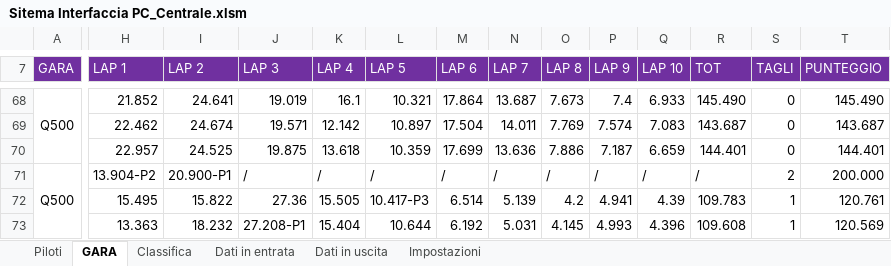
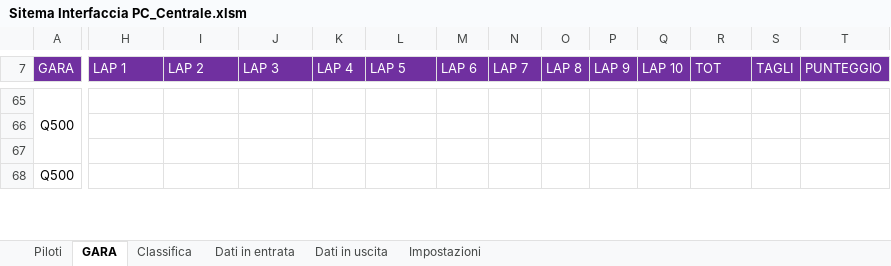
Before and after one commit to giachy96/Sistema_Pylon, an Excel workbook: Interfaccia Gara PC/Sistema Interfaccia 06_03_2023/Sitema Interfaccia PC_Centrale.xlsm, sheet GARA, drawn as a sheet; only a part is shown, gaps mark what is left out; values as stored, in another font and other column widths than the file's, no borders; charts and pictures not drawn; removed rows and columns are numbered as before the commit, all else as after; rows hold the shown columns only; the diff covers the shown part only; the diff names each change by its address in the sheet, - before the commit and + after, or states it on an @@ line.

```diff
--- a/Interfaccia Gara PC/Sistema Interfaccia 06_03_2023/Sitema Interfaccia PC_Centrale.xlsm (sheet GARA)
+++ b/Interfaccia Gara PC/Sistema Interfaccia 06_03_2023/Sitema Interfaccia PC_Centrale.xlsm (sheet GARA)
-H65 (LAP 1): 21.852
+H65 (LAP 1): (empty)
-I65 (LAP 2): 24.641
+I65 (LAP 2): (empty)
-J65 (LAP 3): 19.019
+J65 (LAP 3): (empty)
-K65 (LAP 4): 16.1
+K65 (LAP 4): (empty)
-L65 (LAP 5): 10.321
+L65 (LAP 5): (empty)
-M65 (LAP 6): 17.864
+M65 (LAP 6): (empty)
-N65 (LAP 7): 13.687
+N65 (LAP 7): (empty)
-O65 (LAP 8): 7.673
+O65 (LAP 8): (empty)
-P65 (LAP 9): 7.4
+P65 (LAP 9): (empty)
-Q65 (LAP 10): 6.933
+Q65 (LAP 10): (empty)
-R65 (TOT): 145.490
+R65 (TOT): (empty)
-S65 (TAGLI): 0
+S65 (TAGLI): (empty)
-T65 (PUNTEGGIO): 145.490
+T65 (PUNTEGGIO): (empty)
-row 69:  | 22.462 | 24.674 | 19.571 | 12.142 | 10.897 | 17.504 | 14.011 | 7.769 | 7.574 | 7.083 | 143.687 | 0 | 143.687
-row 70:  | 22.957 | 24.525 | 19.875 | 13.618 | 10.359 | 17.699 | 13.636 | 7.886 | 7.187 | 6.659 | 144.401 | 0 | 144.401
+row 66: (empty)
+row 67: (empty)
-H68 (LAP 1): 13.904-P2
+H68 (LAP 1): (empty)
-I68 (LAP 2): 20.900-P1
+I68 (LAP 2): (empty)
-J68 (LAP 3): /
+J68 (LAP 3): (empty)
-K68 (LAP 4): /
+K68 (LAP 4): (empty)
-L68 (LAP 5): /
+L68 (LAP 5): (empty)
-M68 (LAP 6): /
+M68 (LAP 6): (empty)
-N68 (LAP 7): /
+N68 (LAP 7): (empty)
-O68 (LAP 8): /
+O68 (LAP 8): (empty)
-P68 (LAP 9): /
+P68 (LAP 9): (empty)
-Q68 (LAP 10): /
+Q68 (LAP 10): (empty)
-R68 (TOT): /
+R68 (TOT): (empty)
-S68 (TAGLI): 2
+S68 (TAGLI): (empty)
-T68 (PUNTEGGIO): 200.000
+T68 (PUNTEGGIO): (empty)
-row 72:  | 15.495 | 15.822 | 27.36 | 15.505 | 10.417-P3 | 6.514 | 5.139 | 4.2 | 4.941 | 4.39 | 109.783 | 1 | 120.761
-row 73:  | 13.363 | 18.232 | 27.208-P1 | 15.404 | 10.644 | 6.192 | 5.031 | 4.145 | 4.993 | 4.396 | 109.608 | 1 | 120.569
```
Also changed, not shown: 55 added rows, 59 removed rows, 2 moved rows, 65 edited cells and merged cells elsewhere in this sheet, sheet Classifica, charts or pictures, Interfaccia Gara PC/Sistema Interfaccia 06_03_2023/Ordine_Volo.xlsx, 5 other files.
